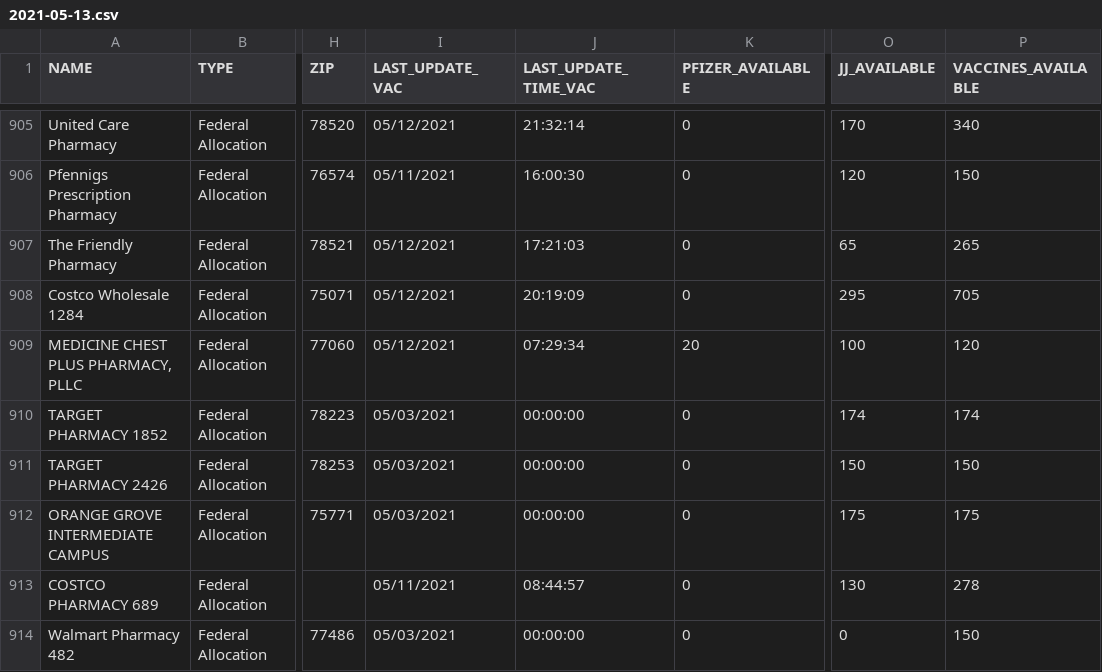
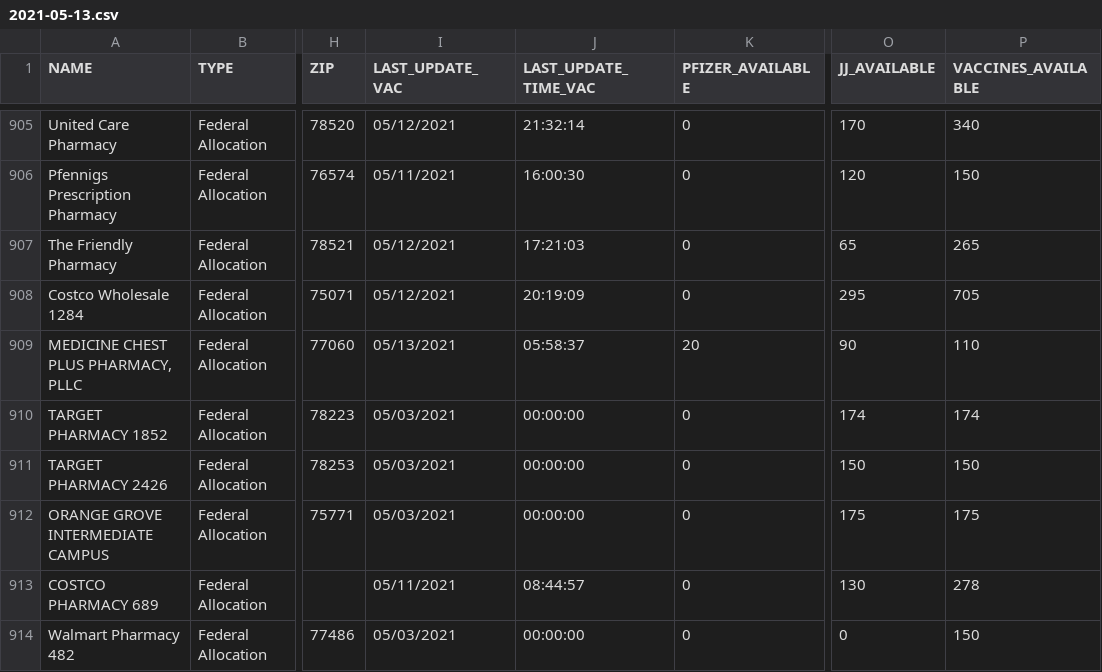
Before and after one commit to shiruken/covid-texas-data, a CSV file: TexasVaccineProviderData/2021-05-13.csv, drawn as a sheet; only a part is shown, gaps mark what is left out; the diff covers the shown part only; the diff names each change by its address in the sheet, - before the commit and + after, or states it on an @@ line.

```diff
--- a/TexasVaccineProviderData/2021-05-13.csv
+++ b/TexasVaccineProviderData/2021-05-13.csv
-I909 (LAST_UPDATE_VAC): 05/12/2021
+I909 (LAST_UPDATE_VAC): 05/13/2021
-J909 (LAST_UPDATE_TIME_VAC): 07:29:34
+J909 (LAST_UPDATE_TIME_VAC): 05:58:37
-O909 (JJ_AVAILABLE): 100
+O909 (JJ_AVAILABLE): 90
-P909 (VACCINES_AVAILABLE): 120
+P909 (VACCINES_AVAILABLE): 110
```
Also changed, not shown: 1 added row and 94 edited cells elsewhere in this file.
